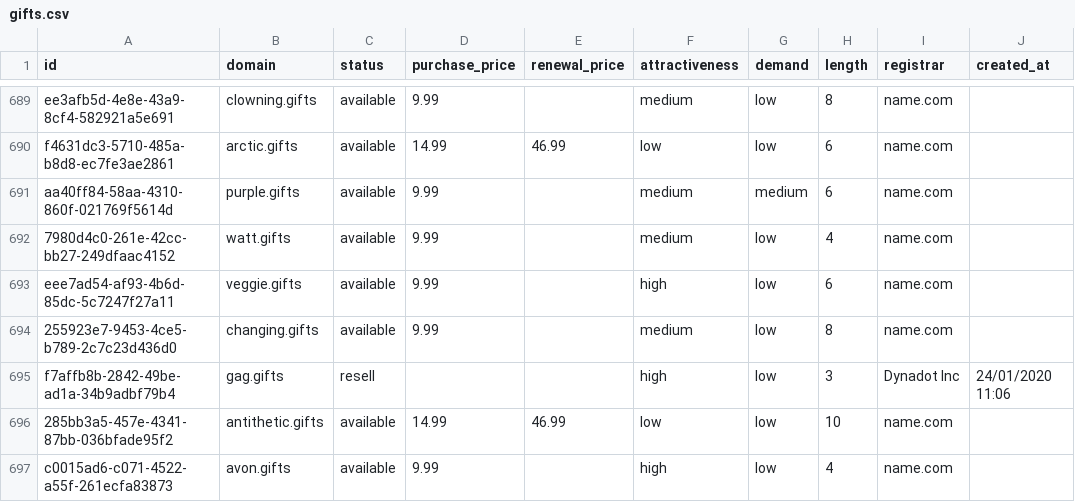
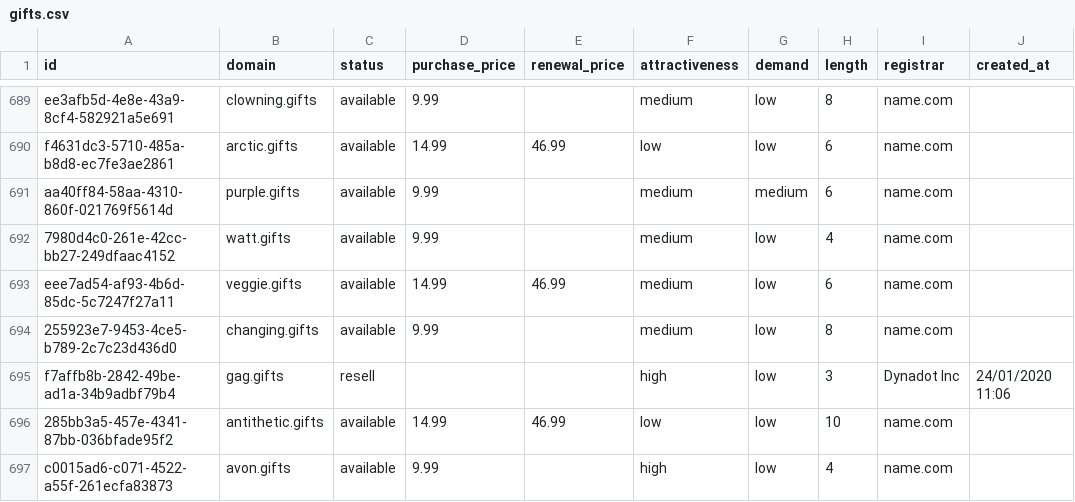
Before and after one commit to UniqueDomains/gifts-oneword-domains, a CSV file: gifts.csv, drawn as a sheet; only a part is shown, gaps mark what is left out; the diff names each change by its address in the sheet, - before the commit and + after, or states it on an @@ line.

Commit message:
Domains update

```diff
--- a/gifts.csv
+++ b/gifts.csv
-D693 (purchase_price): 9.99
+D693 (purchase_price): 14.99
-E693 (renewal_price): (empty)
+E693 (renewal_price): 46.99
-F693 (attractiveness): high
+F693 (attractiveness): medium
```
Also changed, not shown: 4 other files.
